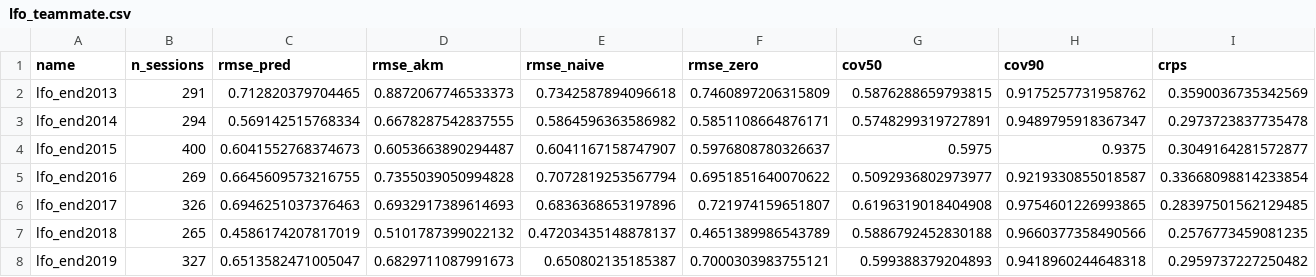
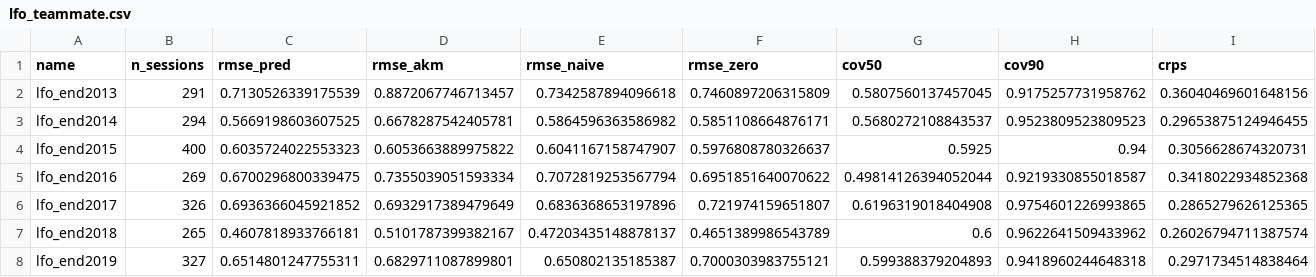
Before and after one commit to SamuelReeder/f1-analysis, a CSV file: outputs/validation/lfo_teammate.csv, drawn as a sheet; only a part is shown; the diff covers the shown part only.

```diff
--- a/outputs/validation/lfo_teammate.csv
+++ b/outputs/validation/lfo_teammate.csv
@@ -1,8 +1,8 @@
 name,n_sessions,rmse_pred,rmse_akm,rmse_naive,rmse_zero,cov50,cov90,crps
-lfo_end2013,291,0.712820379704465,0.8872067746533373,0.7342587894096618,0.7460897206315809,0.5876288659793815,0.9175257731958762,0.3590036735342569
-lfo_end2014,294,0.569142515768334,0.6678287542837555,0.5864596363586982,0.5851108664876171,0.5748299319727891,0.9489795918367347,0.2973723837735478
-lfo_end2015,400,0.6041552768374673,0.6053663890294487,0.6041167158747907,0.5976808780326637,0.5975,0.9375,0.3049164281572877
-lfo_end2016,269,0.6645609573216755,0.7355039050994828,0.7072819253567794,0.6951851640070622,0.5092936802973977,0.9219330855018587,0.33668098814233854
-lfo_end2017,326,0.6946251037376463,0.6932917389614693,0.6836368653197896,0.721974159651807,0.6196319018404908,0.9754601226993865,0.28397501562129485
-lfo_end2018,265,0.4586174207817019,0.5101787399022132,0.47203435148878137,0.4651389986543789,0.5886792452830188,0.9660377358490566,0.2576773459081235
-lfo_end2019,327,0.6513582471005047,0.6829711087991673,0.650802135185387,0.7000303983755121,0.599388379204893,0.9418960244648318,0.2959737227250482
+lfo_end2013,291,0.7130526339175539,0.8872067746713457,0.7342587894096618,0.7460897206315809,0.5807560137457045,0.9175257731958762,0.36040469601648156
+lfo_end2014,294,0.5669198603607525,0.6678287542405781,0.5864596363586982,0.5851108664876171,0.5680272108843537,0.9523809523809523,0.29653875124946455
+lfo_end2015,400,0.6035724022553323,0.6053663889975822,0.6041167158747907,0.5976808780326637,0.5925,0.94,0.3056628674320731
+lfo_end2016,269,0.6700296800339475,0.7355039051593334,0.7072819253567794,0.6951851640070622,0.49814126394052044,0.9219330855018587,0.3418022934852368
+lfo_end2017,326,0.6936366045921852,0.6932917389479649,0.6836368653197896,0.721974159651807,0.6196319018404908,0.9754601226993865,0.2865279626125365
+lfo_end2018,265,0.4607818933766181,0.5101787399382167,0.47203435148878137,0.4651389986543789,0.6,0.9622641509433962,0.26026794711387574
+lfo_end2019,327,0.6514801247755311,0.6829711087899801,0.650802135185387,0.7000303983755121,0.599388379204893,0.9418960244648318,0.2971734514838464
```
Also changed, not shown: 90 edited cells elsewhere in this file, outputs/ratings/current_cars.csv, outputs/ratings/current_drivers.csv, 39 other files.
